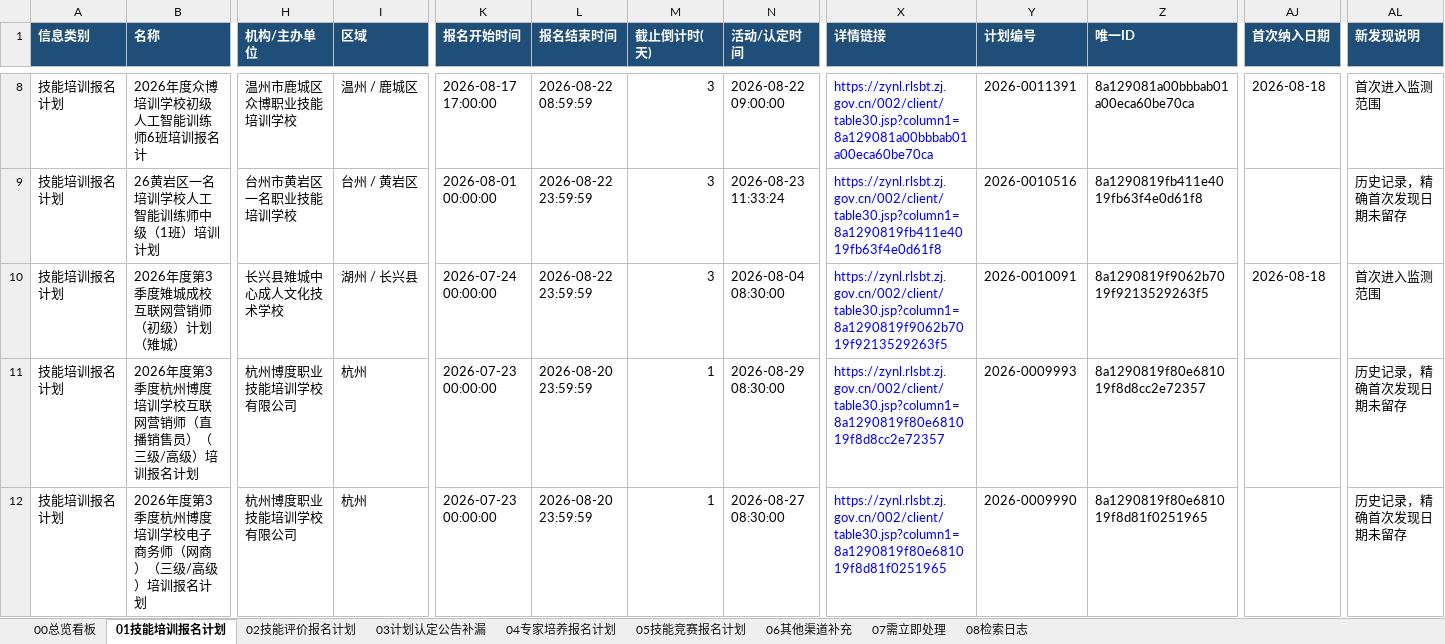
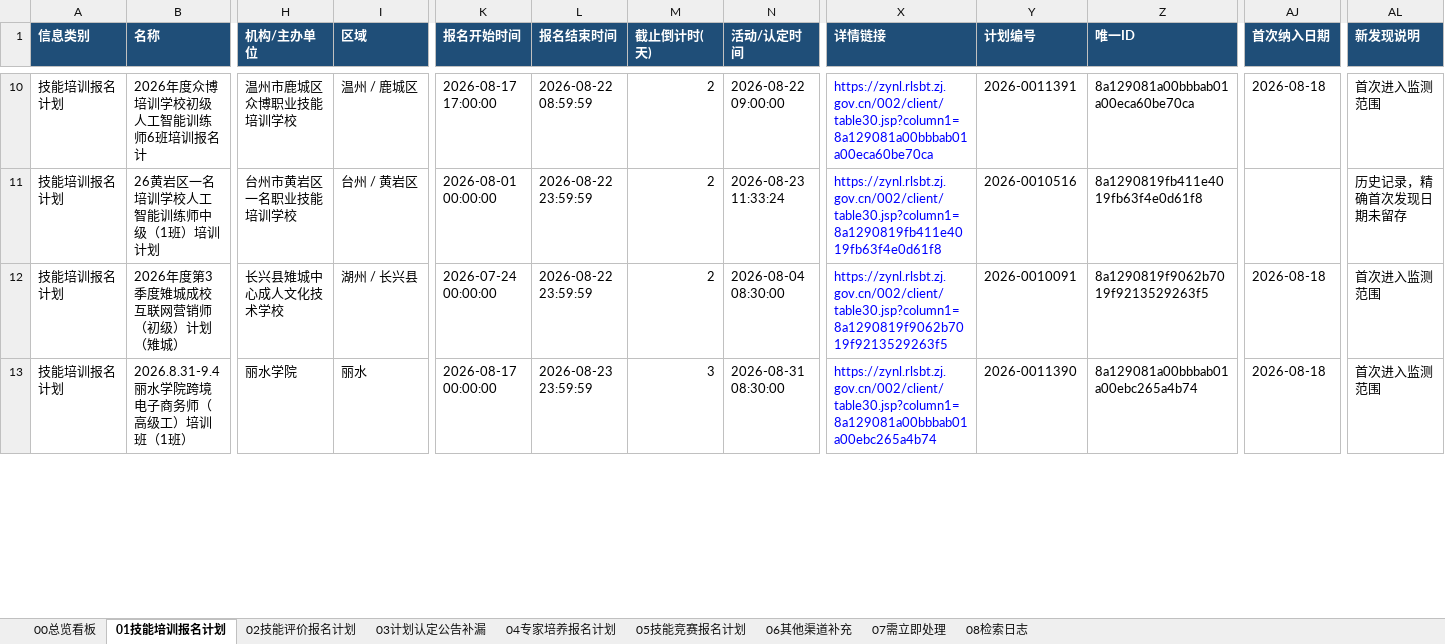
Before and after one commit to Juesann/zhejiang-skill-daily, an Excel workbook: latest.xlsx, sheet 01技能培训报名计划, drawn as a sheet; only a part is shown, gaps mark what is left out; values as stored, in another font and other column widths than the file's, no borders; removed rows and columns are numbered as before the commit, all else as after; rows hold the shown columns only; the diff covers the shown part only; the diff names each change by its address in the sheet, - before the commit and + after, or states it on an @@ line.

```diff
--- a/latest.xlsx (sheet 01技能培训报名计划)
+++ b/latest.xlsx (sheet 01技能培训报名计划)
-M10:M12 (截止倒计时(天)): 3
+M10:M12 (截止倒计时(天)): 2
-row 11: 技能培训报名计划 | 2026年度第3季度杭州博度培训学校互联网营销师（直播销售员）（三级/高级）培训报名计划 | 杭州博度职业技能培训学校有限公司 | 杭州 | 2026-07-23 00:00:00 | 2026-08-20 23:59:59 | 1 | 2026-08-29 08:30:00 | https://zynl.rlsbt.zj.gov.cn/002/client/table30.jsp?column1=8a1290819f80e681019f8d8cc2e72357 | 2026-0009993 | 8a1290819f80e681019f8d8cc2e72357 |  | 历史记录，精确首次发现日期未留存
-B13 (名称): 2026年度第3季度杭州博度培训学校电子商务师（网商）（三级/高级）培训报名计划
+B13 (名称): 2026.8.31-9.4丽水学院跨境电子商务师（高级工）培训班（1班）
-H13 (机构/主办单位): 杭州博度职业技能培训学校有限公司
+H13 (机构/主办单位): 丽水学院
-I13 (区域): 杭州
+I13 (区域): 丽水
-K13 (报名开始时间): 2026-07-23 00:00:00
+K13 (报名开始时间): 2026-08-17 00:00:00
-L13 (报名结束时间): 2026-08-20 23:59:59
+L13 (报名结束时间): 2026-08-23 23:59:59
-M13 (截止倒计时(天)): 1
+M13 (截止倒计时(天)): 3
-N13 (活动/认定时间): 2026-08-27 08:30:00
+N13 (活动/认定时间): 2026-08-31 08:30:00
-X13 (详情链接): https://zynl.rlsbt.zj.gov.cn/002/client/table30.jsp?column1=8a1290819f80e681019f8d81f0251965
+X13 (详情链接): https://zynl.rlsbt.zj.gov.cn/002/client/table30.jsp?column1=8a129081a00bbbab01a00ebc265a4b74
-Y13 (计划编号): 2026-0009990
+Y13 (计划编号): 2026-0011390
-Z13 (唯一ID): 8a1290819f80e681019f8d81f0251965
+Z13 (唯一ID): 8a129081a00bbbab01a00ebc265a4b74
-AJ13 (首次纳入日期): (empty)
+AJ13 (首次纳入日期): 2026-08-18
-AL13 (新发现说明): 历史记录，精确首次发现日期未留存
+AL13 (新发现说明): 首次进入监测范围
```
Also changed, not shown: 7 added rows, 5 removed rows, 101 edited cells and cell formats elsewhere in this sheet, sheet 02技能评价报名计划, sheet 07需立即处理, sheet 05技能竞赛报名计划, sheet 08检索日志, sheet 00总览看板, sheet 04专家培养报名计划, 3 other files.
